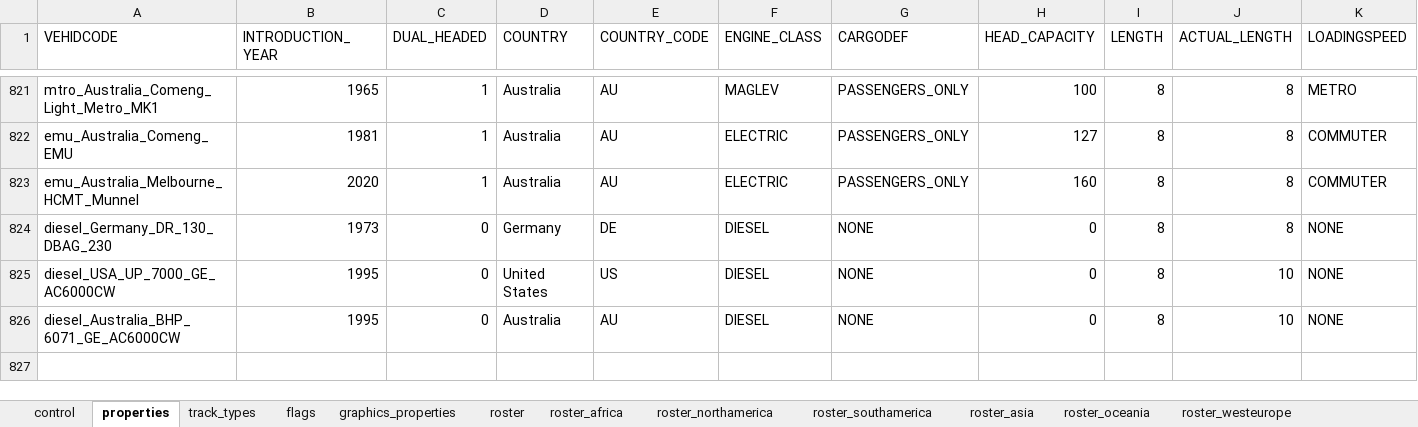
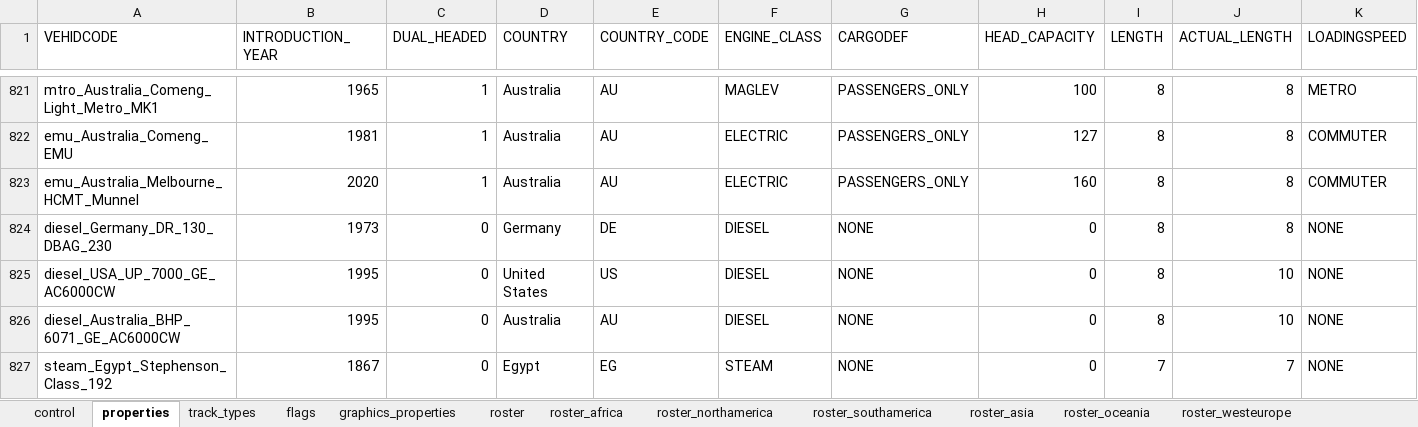
Before and after one commit to nemethviktor/2ccts_revival, an Excel workbook: tools/vehicle_report.xlsx, sheet properties, drawn as a sheet; only a part is shown, gaps mark what is left out; values as stored, in another font and other column widths than the file's, no borders; conditional formats and table styles not drawn; rows hold the shown columns only; the diff names each change by its address in the sheet, - before the commit and + after, or states it on an @@ line.

Commit message:
Add `Robert Stephenson and Co 192`

```diff
--- a/tools/vehicle_report.xlsx (sheet properties)
+++ b/tools/vehicle_report.xlsx (sheet properties)
+row 827: steam_Egypt_Stephenson_Class_192 | 1867 | 0 | Egypt | EG | STEAM | NONE | 0 | 7 | 7 | NONE
```
Also changed, not shown: sheet control, sheet roster, sheet flags, sheet track_types, sheet graphics_properties, 51 other files.
